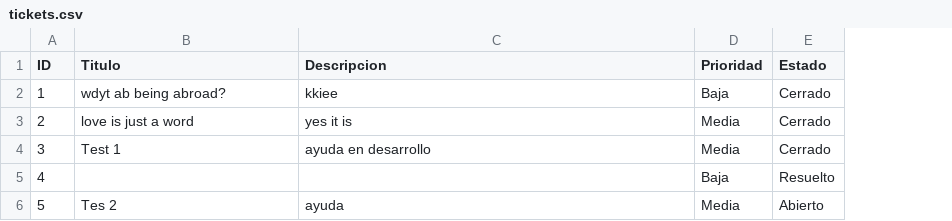
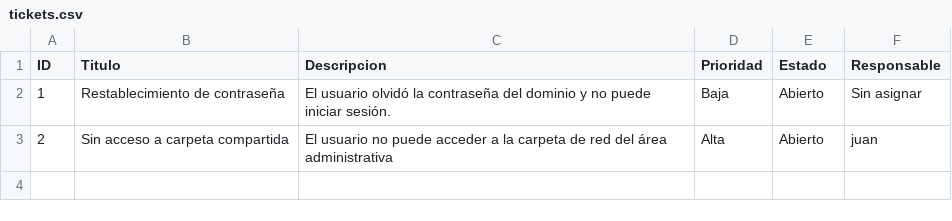
Before and after one commit to Loluok/ticketeraweb, a CSV file: tickets.csv, drawn as a sheet; removed rows and columns are numbered as before the commit, all else as after; the diff names each change by its address in the sheet, - before the commit and + after, or states it on an @@ line.

Commit message:
integración ldap con AD, roles, responsables, comentarios e historial

```diff
--- a/tickets.csv
+++ b/tickets.csv
+column F (Responsable), rows 2-3: Sin asignar | juan
-B2 (Titulo): wdyt ab being abroad?
+B2 (Titulo): Restablecimiento de contraseña
-C2 (Descripcion): kkiee
+C2 (Descripcion): El usuario olvidó la contraseña del dominio y no puede iniciar sesión.
-E2:E3 (Estado): Cerrado
+E2:E3 (Estado): Abierto
-B3 (Titulo): love is just a word
+B3 (Titulo): Sin acceso a carpeta compartida
-C3 (Descripcion): yes it is
+C3 (Descripcion): El usuario no puede acceder a la carpeta de red del área administrativa
-D3 (Prioridad): Media
+D3 (Prioridad): Alta
-row 4: 3 | Test 1 | ayuda en desarrollo | Media | Cerrado
-row 5: 4 |  |  | Baja | Resuelto
-row 6: 5 | Tes 2 | ayuda | Media | Abierto
```
Also changed, not shown: 5 other files.
